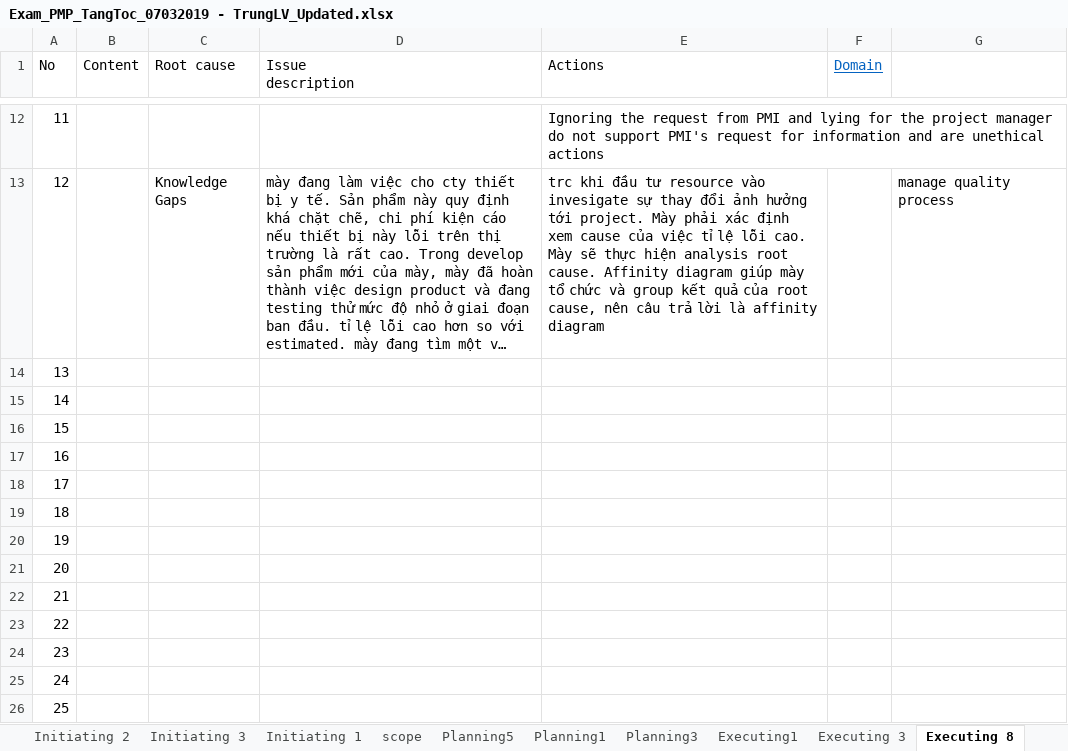
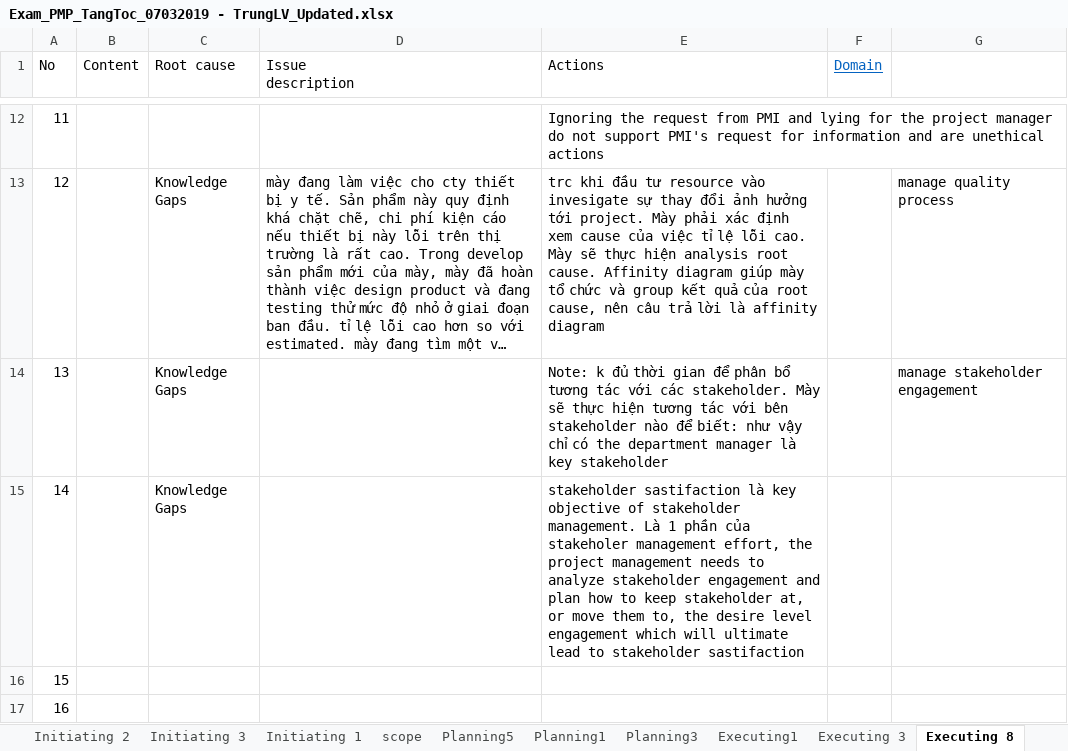
Before and after one commit to trunglv2010/EBill, an Excel workbook: 10_Management/Exam_PMP_TangToc_07032019 - TrungLV_Updated.xlsx, sheet Executing 8, drawn as a sheet; only a part is shown, gaps mark what is left out; the shorter side is filled out with more unchanged rows; long unchanged cells end in …; values as stored, in another font and other column widths than the file's, no borders; the diff names each change by its address in the sheet, - before the commit and + after, or states it on an @@ line.

Commit message:
sfsf

```diff
--- a/10_Management/Exam_PMP_TangToc_07032019 - TrungLV_Updated.xlsx (sheet Executing 8)
+++ b/10_Management/Exam_PMP_TangToc_07032019 - TrungLV_Updated.xlsx (sheet Executing 8)
-C14:C15 (Root cause): (empty)
+C14:C15 (Root cause): Knowledge Gaps
-E14 (Actions): (empty)
+E14 (Actions): Note: k đủ thời gian để phân bổ tương tác với các stakeholder. Mày sẽ thực hiện tương tác với bên stakeholder nào để biết: như vậy chỉ có the department manager là key stakeholder
-G14: (empty)
+G14: manage stakeholder engagement
-E15 (Actions): (empty)
+E15 (Actions): stakeholder sastifaction là key objective of stakeholder management. Là 1 phần của stakeholer management effort, the project management needs to analyze stakeholder engagement and plan how to keep stakeholder at, or move them to, the desire level engagement which will ultimate lead to stakeholder sastifaction
```
